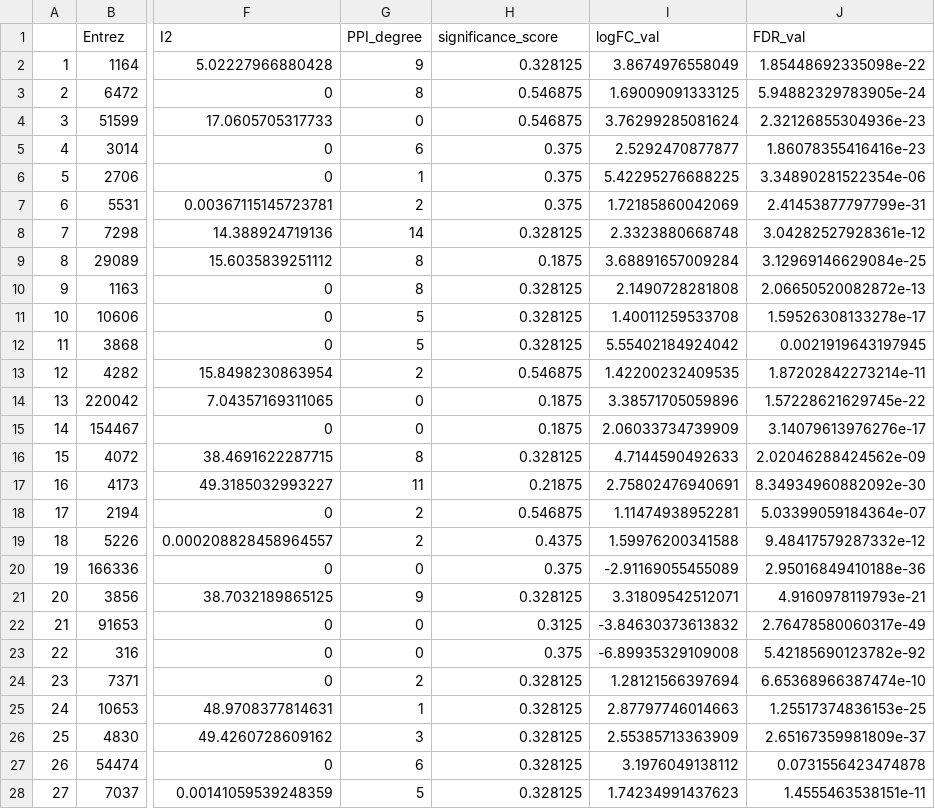
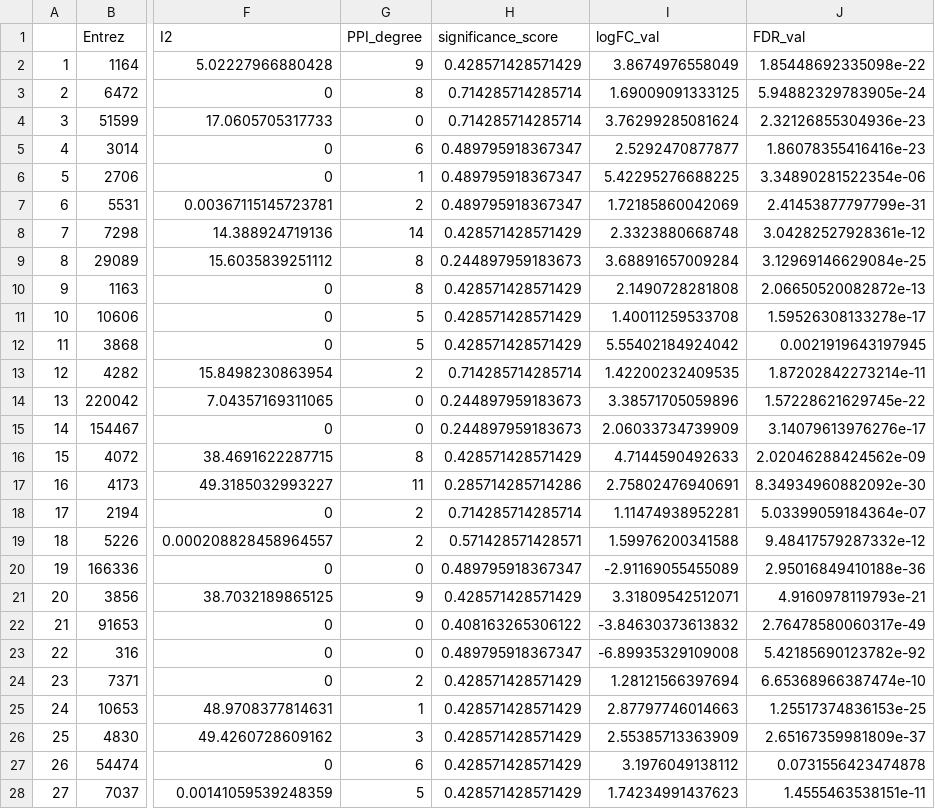
Before and after one commit to RioGen-Tecnologia/Projeto_TCC_2026_Guilherme_Miranda, a CSV file: results/biomarker_results/Bladder_cancer_biomarker_rank.csv, drawn as a sheet; only a part is shown, gaps mark what is left out; the diff covers the shown part only; the diff names each change by its address in the sheet, - before the commit and + after, or states it on an @@ line.

Commit message:
Significance correction
Conserto de um erro, o numero de datasets totais eram 7, não 8

```diff
--- a/results/biomarker_results/Bladder_cancer_biomarker_rank.csv
+++ b/results/biomarker_results/Bladder_cancer_biomarker_rank.csv
-H2 (significance_score): 0.328125
+H2 (significance_score): 0.428571428571429
-H3:H4 (significance_score): 0.546875
+H3:H4 (significance_score): 0.714285714285714
-H5:H7 (significance_score): 0.375
+H5:H7 (significance_score): 0.489795918367347
-H8 (significance_score): 0.328125
+H8 (significance_score): 0.428571428571429
-H9 (significance_score): 0.1875
+H9 (significance_score): 0.244897959183673
-H10:H12 (significance_score): 0.328125
+H10:H12 (significance_score): 0.428571428571429
-H13 (significance_score): 0.546875
+H13 (significance_score): 0.714285714285714
-H14:H15 (significance_score): 0.1875
+H14:H15 (significance_score): 0.244897959183673
-H16 (significance_score): 0.328125
+H16 (significance_score): 0.428571428571429
-H17 (significance_score): 0.21875
+H17 (significance_score): 0.285714285714286
-H18 (significance_score): 0.546875
+H18 (significance_score): 0.714285714285714
-H19 (significance_score): 0.4375
+H19 (significance_score): 0.571428571428571
-H20 (significance_score): 0.375
+H20 (significance_score): 0.489795918367347
-H21 (significance_score): 0.328125
+H21 (significance_score): 0.428571428571429
-H22 (significance_score): 0.3125
+H22 (significance_score): 0.408163265306122
-H23 (significance_score): 0.375
+H23 (significance_score): 0.489795918367347
-H24:H28 (significance_score): 0.328125
+H24:H28 (significance_score): 0.428571428571429
```
Also changed, not shown: 58 edited cells elsewhere in this file, 2 other files.
